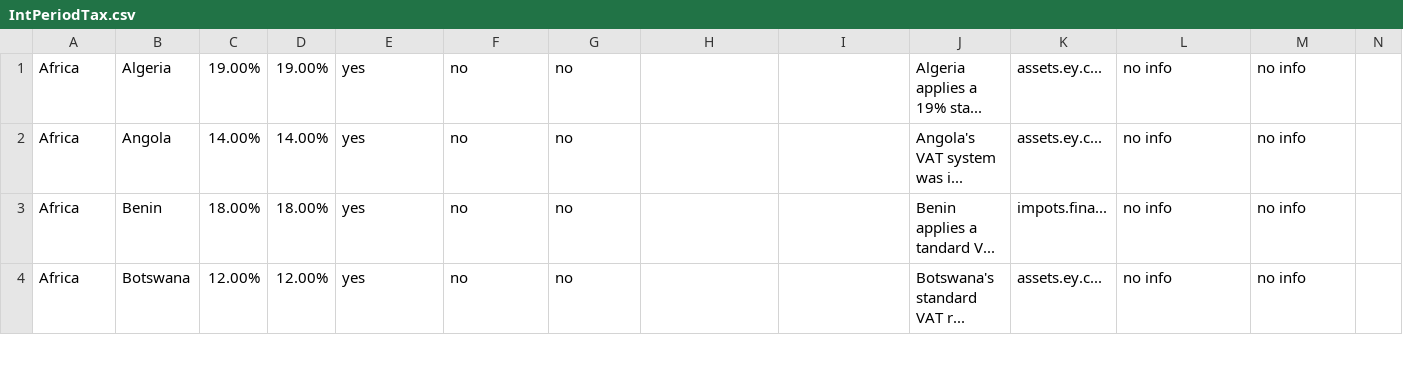
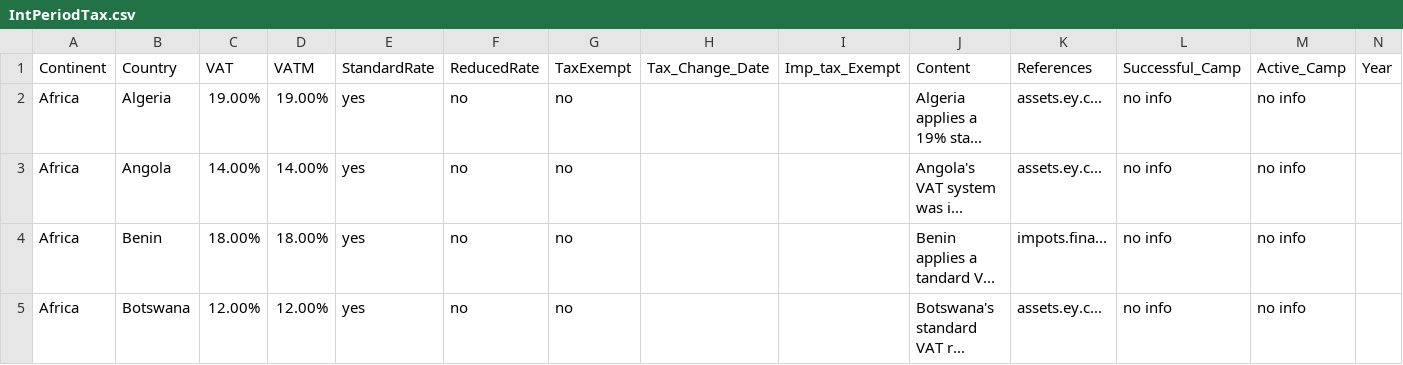
Before and after one commit to NorthDataScience/datasets, a CSV file: IntPeriodTax.csv, drawn as a sheet; only a part is shown; rows hold the shown columns only; the diff names each change by its address in the sheet, - before the commit and + after, or states it on an @@ line.

Commit message:
Update IntPeriodTax.csv

```diff
--- a/IntPeriodTax.csv
+++ b/IntPeriodTax.csv
+row 1: Continent | Country | VAT | VATM | StandardRate | ReducedRate | TaxExempt | Tax_Change_Date | Imp_tax_Exempt | Content | References | Successful_Camp | Active_Camp | Year
```
